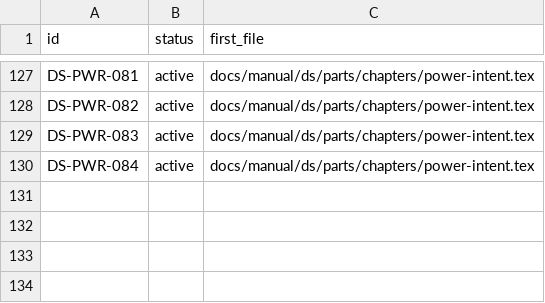
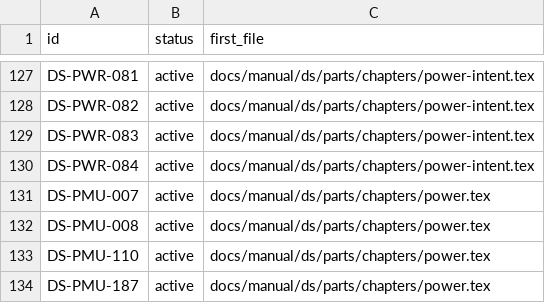
Before and after one commit to chuanseng-ng/claude_verilog_test, a TSV file: docs/manual/common/requirement_ids.tsv, drawn as a sheet; only a part is shown, gaps mark what is left out.

```diff
--- a/docs/manual/common/requirement_ids.tsv
+++ b/docs/manual/common/requirement_ids.tsv
@@ -130 +130,5 @@ DS-PWR-083	active	docs/manual/ds/parts/chapters/power-intent.tex
 DS-PWR-084	active	docs/manual/ds/parts/chapters/power-intent.tex
+DS-PMU-007	active	docs/manual/ds/parts/chapters/power.tex
+DS-PMU-008	active	docs/manual/ds/parts/chapters/power.tex
+DS-PMU-110	active	docs/manual/ds/parts/chapters/power.tex
+DS-PMU-187	active	docs/manual/ds/parts/chapters/power.tex
```
Also changed, not shown: docs/manual/common/labels.tsv, 11 other files.
